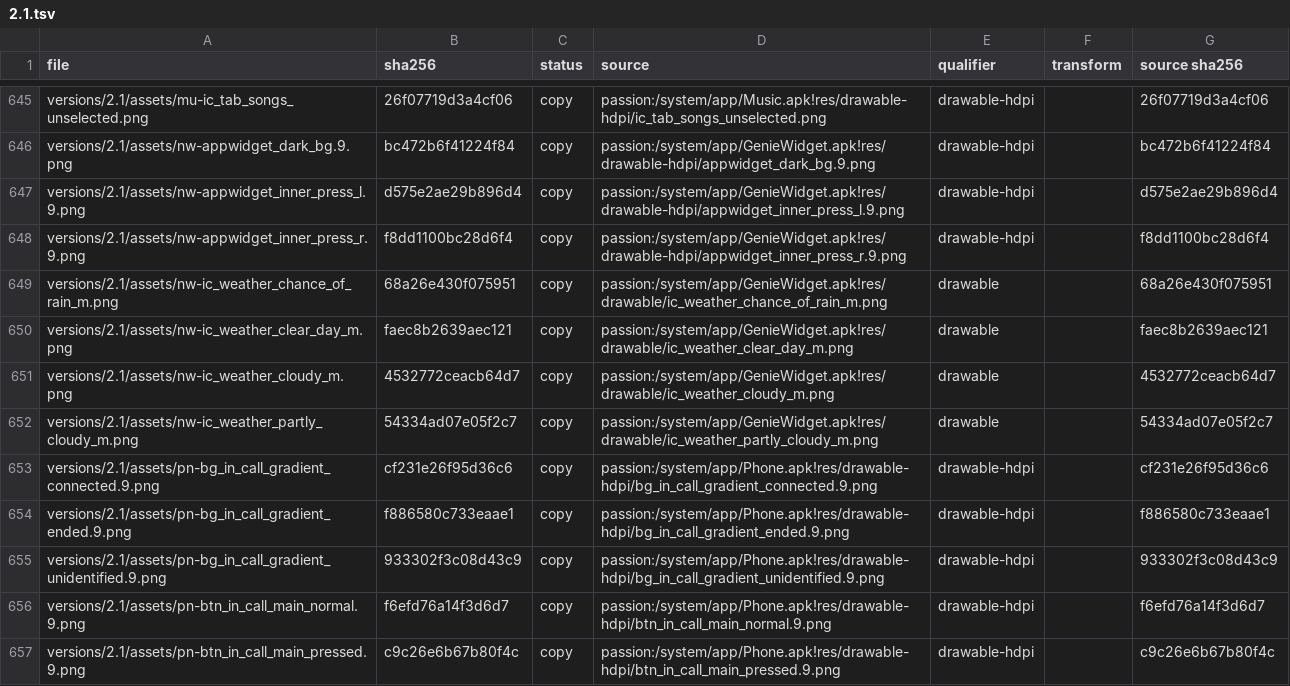
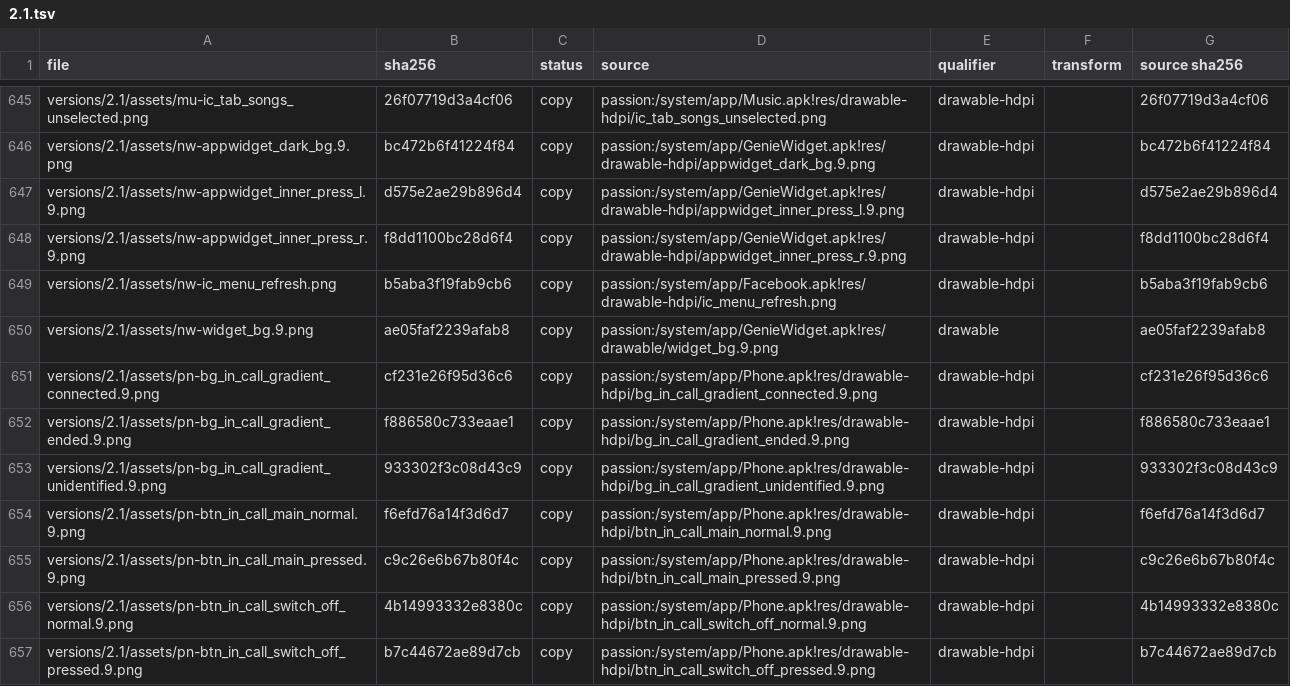
Before and after one commit to szabolevi98/android-simulator, a TSV file: docs/reports/assets/2.1.tsv, drawn as a sheet; only a part is shown, gaps mark what is left out; the shorter side is filled out with more unchanged rows.

Commit message:
Android 2.1 News and Weather 1.2.02 offline: the miniwidget's connecting / retry states (no made-up stories), NewsActivity's empty page with the network error panel, Refresh, and the Preferences screens with weather, news, refresh and version

```diff
--- a/docs/reports/assets/2.1.tsv
+++ b/docs/reports/assets/2.1.tsv
@@ -648,6 +648,4 @@ versions/2.1/assets/nw-appwidget_inner_press_l.9.png	d575e2ae29b896d4	copy	passi
 versions/2.1/assets/nw-appwidget_inner_press_r.9.png	f8dd1100bc28d6f4	copy	passion:/system/app/GenieWidget.apk!res/drawable-hdpi/appwidget_inner_press_r.9.png	drawable-hdpi		f8dd1100bc28d6f4
-versions/2.1/assets/nw-ic_weather_chance_of_rain_m.png	68a26e430f075951	copy	passion:/system/app/GenieWidget.apk!res/drawable/ic_weather_chance_of_rain_m.png	drawable		68a26e430f075951
-versions/2.1/assets/nw-ic_weather_clear_day_m.png	faec8b2639aec121	copy	passion:/system/app/GenieWidget.apk!res/drawable/ic_weather_clear_day_m.png	drawable		faec8b2639aec121
-versions/2.1/assets/nw-ic_weather_cloudy_m.png	4532772ceacb64d7	copy	passion:/system/app/GenieWidget.apk!res/drawable/ic_weather_cloudy_m.png	drawable		4532772ceacb64d7
-versions/2.1/assets/nw-ic_weather_partly_cloudy_m.png	54334ad07e05f2c7	copy	passion:/system/app/GenieWidget.apk!res/drawable/ic_weather_partly_cloudy_m.png	drawable		54334ad07e05f2c7
+versions/2.1/assets/nw-ic_menu_refresh.png	b5aba3f19fab9cb6	copy	passion:/system/app/Facebook.apk!res/drawable-hdpi/ic_menu_refresh.png	drawable-hdpi		b5aba3f19fab9cb6
+versions/2.1/assets/nw-widget_bg.9.png	ae05faf2239afab8	copy	passion:/system/app/GenieWidget.apk!res/drawable/widget_bg.9.png	drawable		ae05faf2239afab8
 versions/2.1/assets/pn-bg_in_call_gradient_connected.9.png	cf231e26f95d36c6	copy	passion:/system/app/Phone.apk!res/drawable-hdpi/bg_in_call_gradient_connected.9.png	drawable-hdpi		cf231e26f95d36c6
```
Also changed, not shown: docs/data/ec-assets.tsv, docs/data/ec-hu.tsv, 15 other files.
